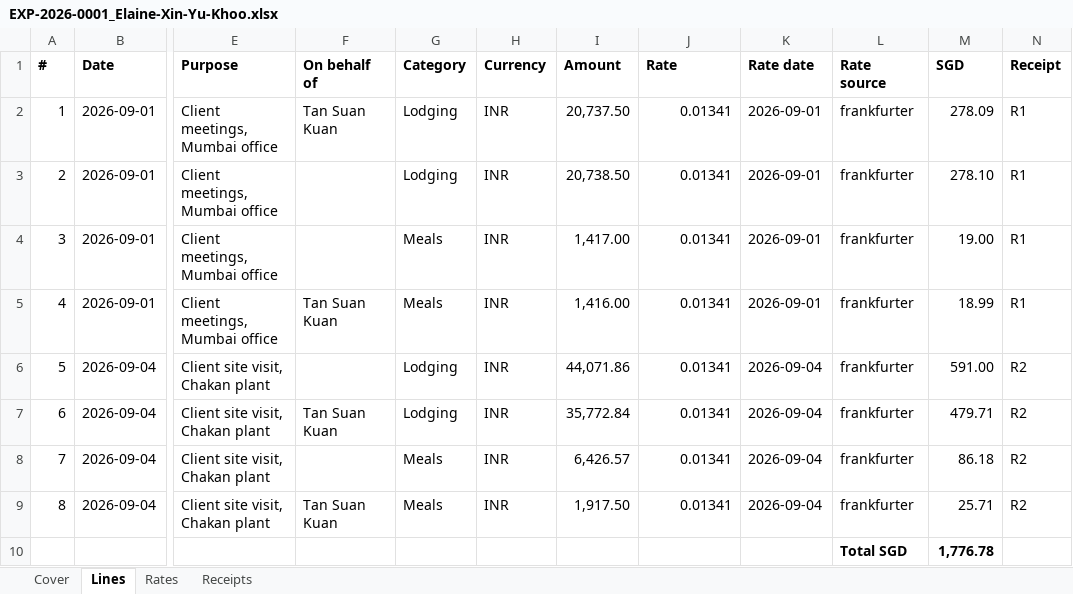
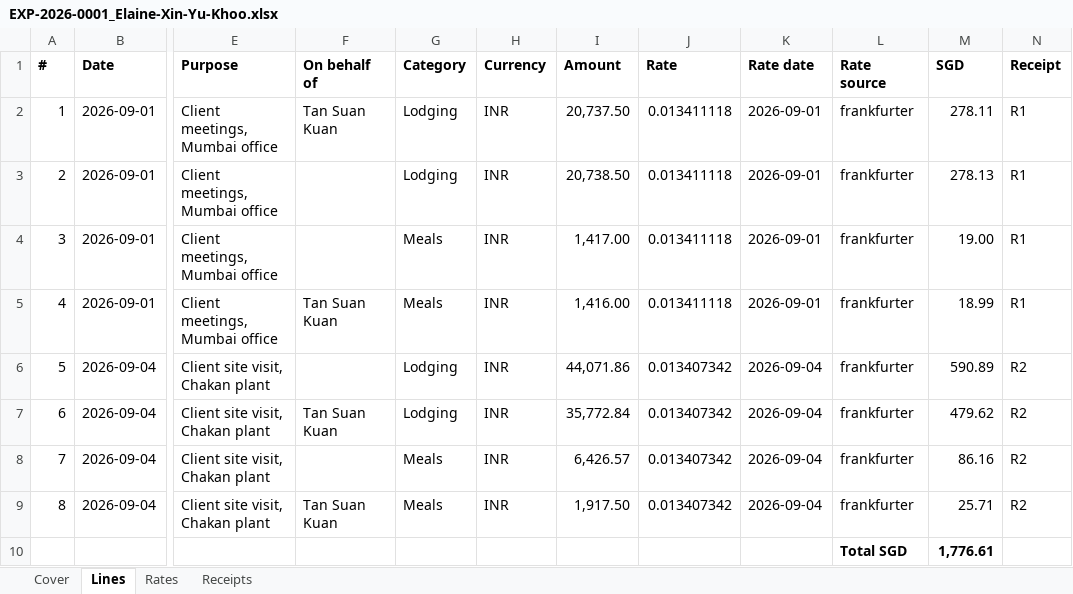
Before and after one commit to WeiKangTen123/Solv-System, an Excel workbook: docs/acceptance/exports/EXP-2026-0001_Elaine-Xin-Yu-Khoo.xlsx, sheet Lines, drawn as a sheet; only a part is shown, gaps mark what is left out; values as stored, in another font and other column widths than the file's, no borders; the diff names each change by its address in the sheet, - before the commit and + after, or states it on an @@ line.

```diff
--- a/docs/acceptance/exports/EXP-2026-0001_Elaine-Xin-Yu-Khoo.xlsx (sheet Lines)
+++ b/docs/acceptance/exports/EXP-2026-0001_Elaine-Xin-Yu-Khoo.xlsx (sheet Lines)
-J2:J5 (Rate): 0.01341
+J2:J5 (Rate): 0.013411118
-M2 (SGD): 278.09
+M2 (SGD): 278.11
-M3 (SGD): 278.10
+M3 (SGD): 278.13
-J6:J9 (Rate): 0.01341
+J6:J9 (Rate): 0.013407342
-M6 (SGD): 591.00
+M6 (SGD): 590.89
-M7 (SGD): 479.71
+M7 (SGD): 479.62
-M8 (SGD): 86.18
+M8 (SGD): 86.16
-M10 (SGD): 1,776.78
+M10 (SGD): 1,776.61
```
Also changed, not shown: sheet Cover, sheet Rates, 17 other files.
